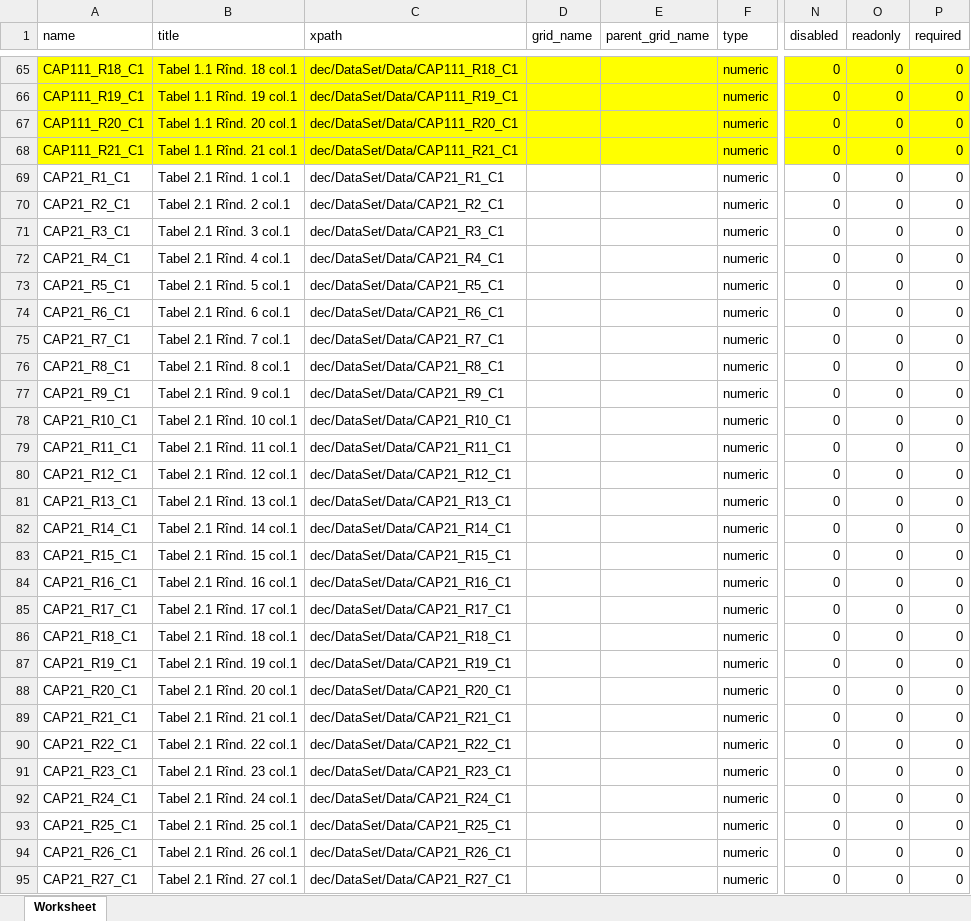
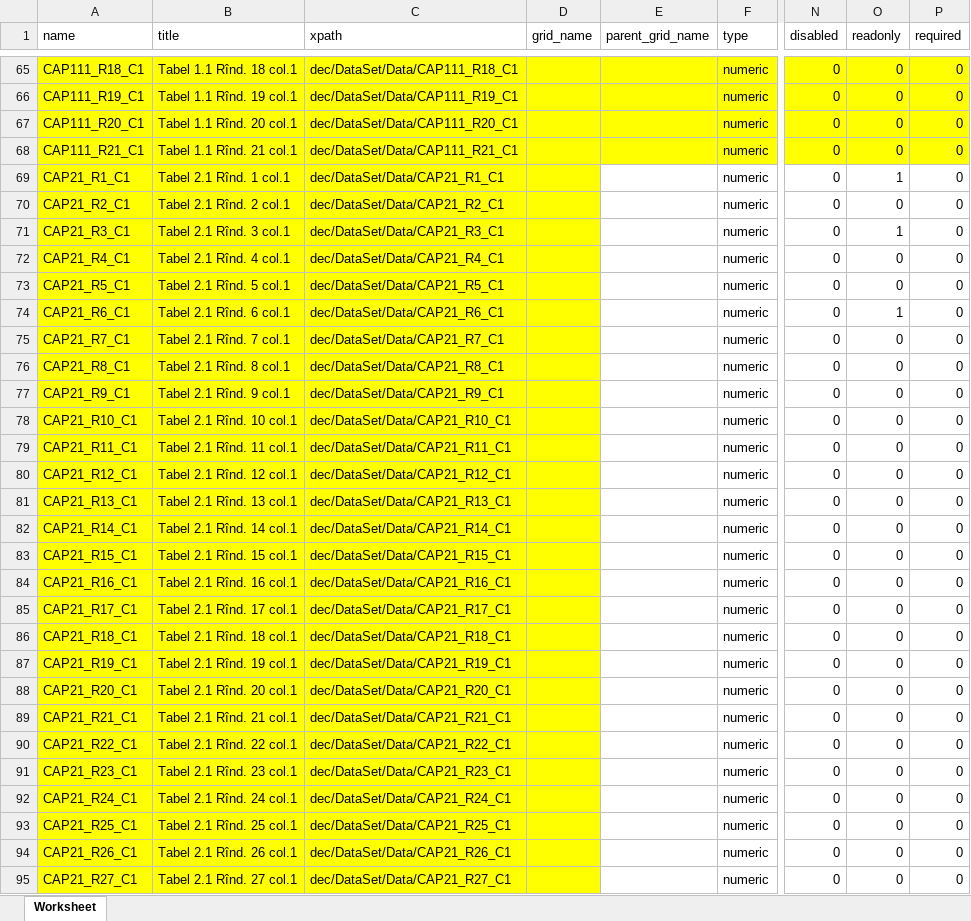
Before and after one commit to androidacvtivity/24-AGR-24, an Excel workbook: 24_Agro_24.xlsx, sheet Worksheet, drawn as a sheet; only a part is shown, gaps mark what is left out; values as stored, in another font and other column widths than the file's, no borders; the diff covers the shown part only; the diff names each change by its address in the sheet, - before the commit and + after, or states it on an @@ line.

```diff
--- a/24_Agro_24.xlsx (sheet Worksheet)
+++ b/24_Agro_24.xlsx (sheet Worksheet)
-A69:D95 fill: none
+A69:D95 fill: #FFFF00
-O69 (readonly): 0
+O69 (readonly): 1
-O71 (readonly): 0
+O71 (readonly): 1
-O74 (readonly): 0
+O74 (readonly): 1
```
Also changed, not shown: 55 removed rows, 3 edited cells and cell formats elsewhere in this sheet, 1 other file.
